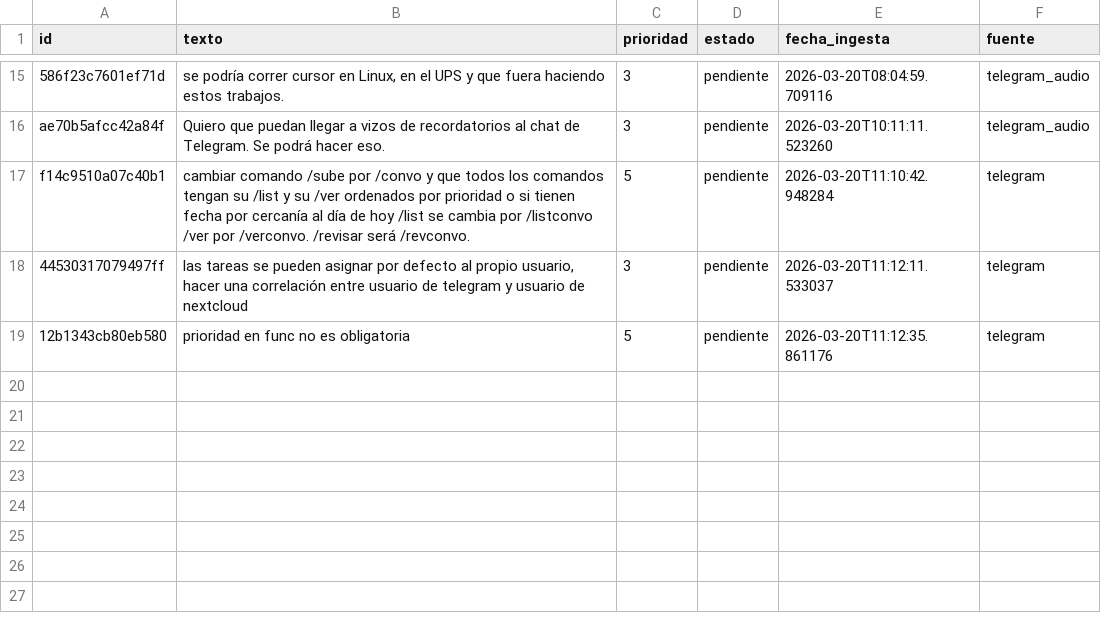
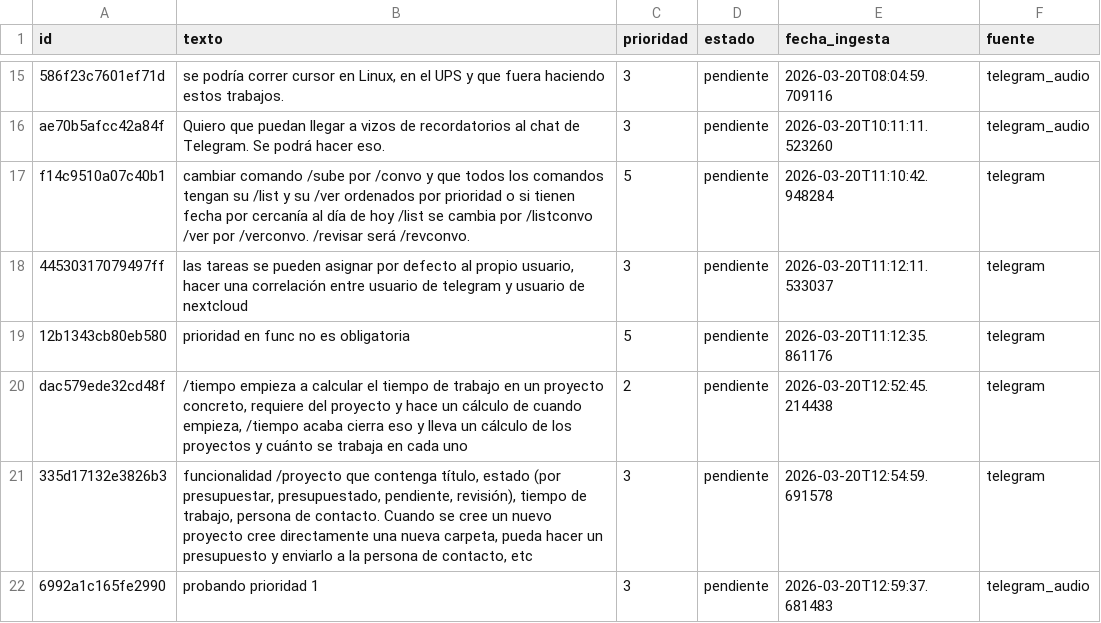
Before and after one commit to MolinoLab/ConvocAUTOrias, a CSV file: data/funcionalidad.csv, drawn as a sheet; only a part is shown, gaps mark what is left out.

```diff
--- a/data/funcionalidad.csv
+++ b/data/funcionalidad.csv
@@ -19 +19,4 @@ f14c9510a07c40b1,cambiar comando /sube por /convo y que todos los comandos tenga
 12b1343cb80eb580,prioridad en func no es obligatoria,5,pendiente,2026-03-20T11:12:35.861176,telegram
+dac579ede32cd48f,"/tiempo empieza a calcular el tiempo de trabajo en un proyecto concreto, requiere del proyecto y hace un cálculo de cuando empieza, /tiempo acaba cierra eso y lleva un cálculo de los proyectos y cuánto se trabaja en cada uno",2,pendiente,2026-03-20T12:52:45.214438,telegram
+335d17132e3826b3,"funcionalidad /proyecto que contenga título, estado (por presupuestar, presupuestado, pendiente, revisión), tiempo de trabajo, persona de contacto. Cuando se cree un nuevo proyecto cree directamente una nueva carpeta, pueda hacer un presupuesto y enviarlo a la persona de contacto, etc",3,pendiente,2026-03-20T12:54:59.691578,telegram
+6992a1c165fe2990,probando prioridad 1,3,pendiente,2026-03-20T12:59:37.681483,telegram_audio
```
Also changed, not shown: data/ideas.csv, 5 other files.
